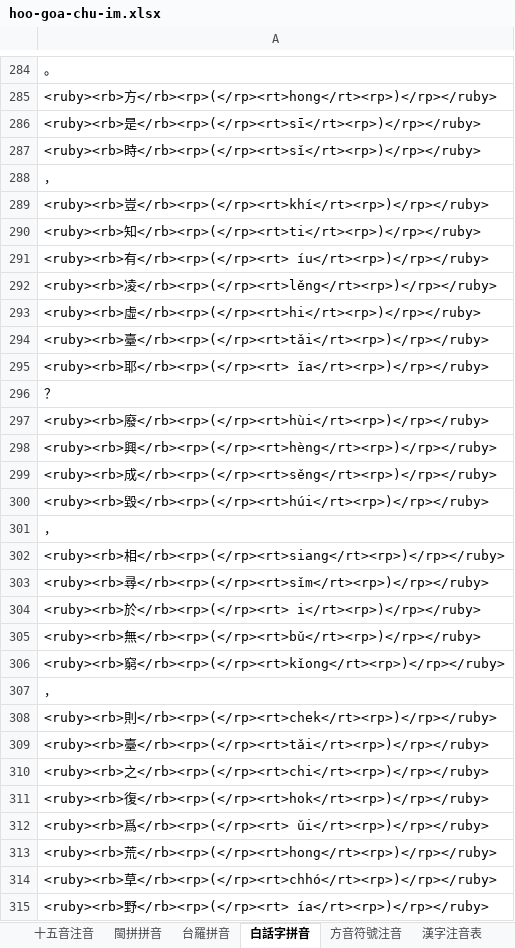
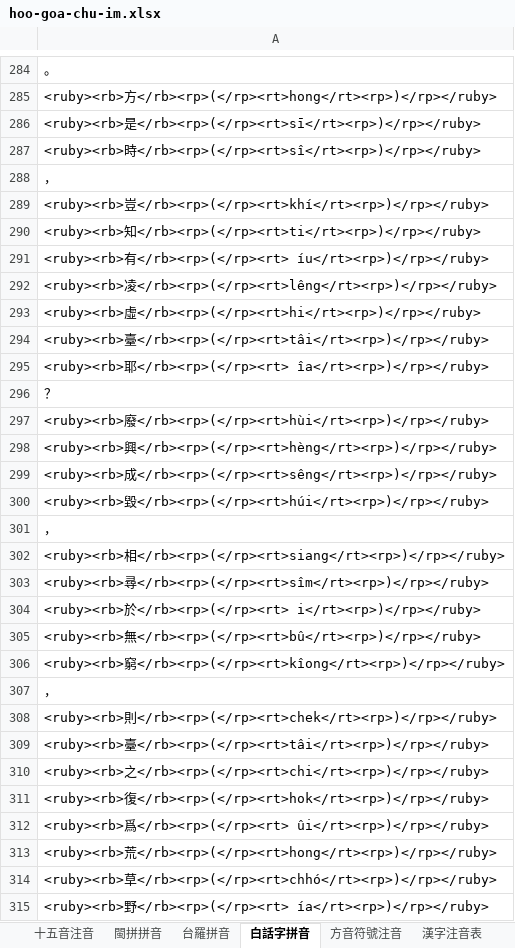
Before and after one commit to AlanJui/ho-lok-oe-chu-im, an Excel workbook: hoo-goa-chu-im.xlsx, sheet 白話字拼音, drawn as a sheet; only a part is shown, gaps mark what is left out; values as stored, in another font and other column widths than the file's, no borders; the diff covers the shown part only; the diff names each change by its address in the sheet, - before the commit and + after, or states it on an @@ line.

```diff
--- a/hoo-goa-chu-im.xlsx (sheet 白話字拼音)
+++ b/hoo-goa-chu-im.xlsx (sheet 白話字拼音)
-A287: <ruby><rb>時</rb><rp>(</rp><rt>sǐ</rt><rp>)</rp></ruby>
+A287: <ruby><rb>時</rb><rp>(</rp><rt>sî</rt><rp>)</rp></ruby>
-A292: <ruby><rb>凌</rb><rp>(</rp><rt>lěng</rt><rp>)</rp></ruby>
+A292: <ruby><rb>凌</rb><rp>(</rp><rt>lêng</rt><rp>)</rp></ruby>
-A294: <ruby><rb>臺</rb><rp>(</rp><rt>tǎi</rt><rp>)</rp></ruby>
+A294: <ruby><rb>臺</rb><rp>(</rp><rt>tâi</rt><rp>)</rp></ruby>
-A295: …耶</rb><rp>(</rp><rt> ǐa</rt><rp>)</rp></ruby>
+A295: …耶</rb><rp>(</rp><rt> îa</rt><rp>)</rp></ruby>
-A299: <ruby><rb>成</rb><rp>(</rp><rt>sěng</rt><rp>)</rp></ruby>
+A299: <ruby><rb>成</rb><rp>(</rp><rt>sêng</rt><rp>)</rp></ruby>
-A303: <ruby><rb>尋</rb><rp>(</rp><rt>sǐm</rt><rp>)</rp></ruby>
+A303: <ruby><rb>尋</rb><rp>(</rp><rt>sîm</rt><rp>)</rp></ruby>
-A305: <ruby><rb>無</rb><rp>(</rp><rt>bǔ</rt><rp>)</rp></ruby>
+A305: <ruby><rb>無</rb><rp>(</rp><rt>bû</rt><rp>)</rp></ruby>
-A306: <ruby><rb>窮</rb><rp>(</rp><rt>kǐong</rt><rp>)</rp></ruby>
+A306: <ruby><rb>窮</rb><rp>(</rp><rt>kîong</rt><rp>)</rp></ruby>
-A309: <ruby><rb>臺</rb><rp>(</rp><rt>tǎi</rt><rp>)</rp></ruby>
+A309: <ruby><rb>臺</rb><rp>(</rp><rt>tâi</rt><rp>)</rp></ruby>
-A312: …爲</rb><rp>(</rp><rt> ǔi</rt><rp>)</rp></ruby>
+A312: …爲</rb><rp>(</rp><rt> ûi</rt><rp>)</rp></ruby>
```
Also changed, not shown: 110 edited cells elsewhere in this sheet, sheet 台羅拼音, 4 other files.
